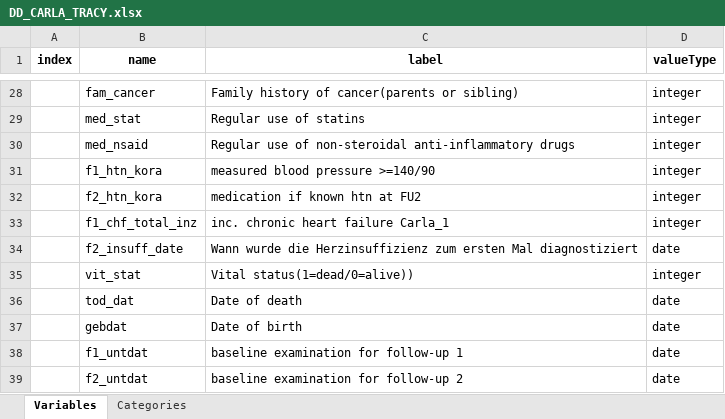
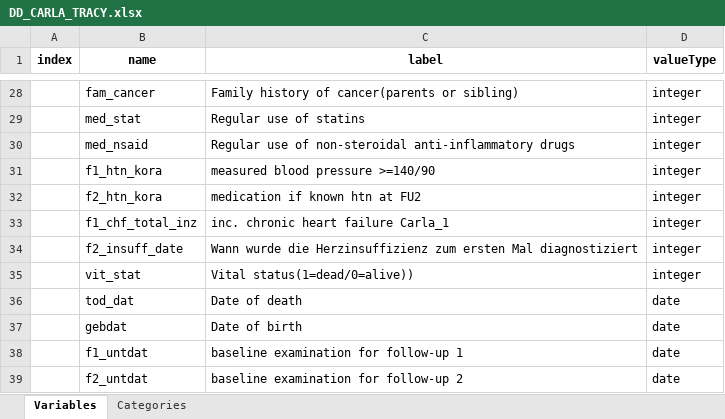
Before and after one commit to nfdi4health/use-cases-harmonisation, an Excel workbook: analyst/Tracy/rmonize/data_dictionary/DD_CARLA_TRACY.xlsx, sheet Variables, drawn as a sheet; only a part is shown, gaps mark what is left out; values as stored, in another font and other column widths than the file's, no borders; the diff names each change by its address in the sheet, - before the commit and + after, or states it on an @@ line.

```diff
--- a/analyst/Tracy/rmonize/data_dictionary/DD_CARLA_TRACY.xlsx (sheet Variables)
+++ b/analyst/Tracy/rmonize/data_dictionary/DD_CARLA_TRACY.xlsx (sheet Variables)
-D34 (valueType): date
+D34 (valueType): integer
```
Also changed, not shown: data/DATA_CARLA_P2.xlsx, rmonize/data_dictionary/DD_CARLA_P2.xlsx, 17 other files.
